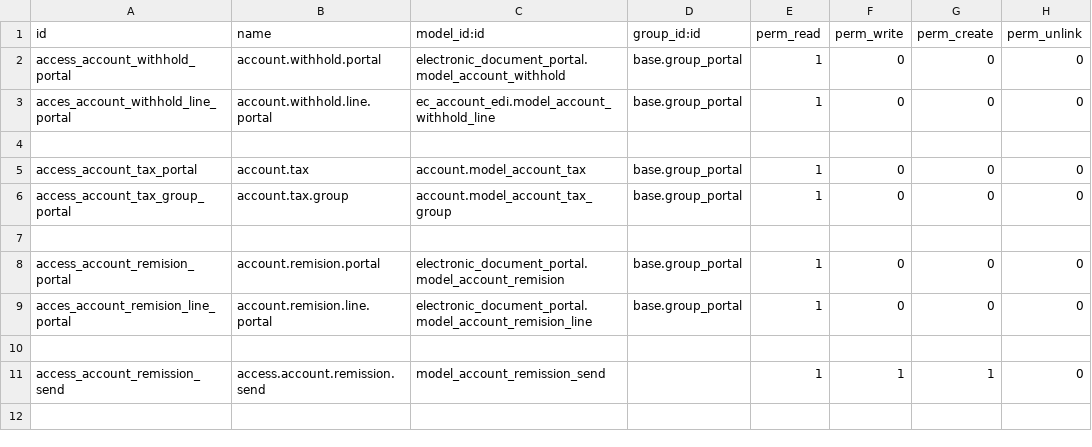
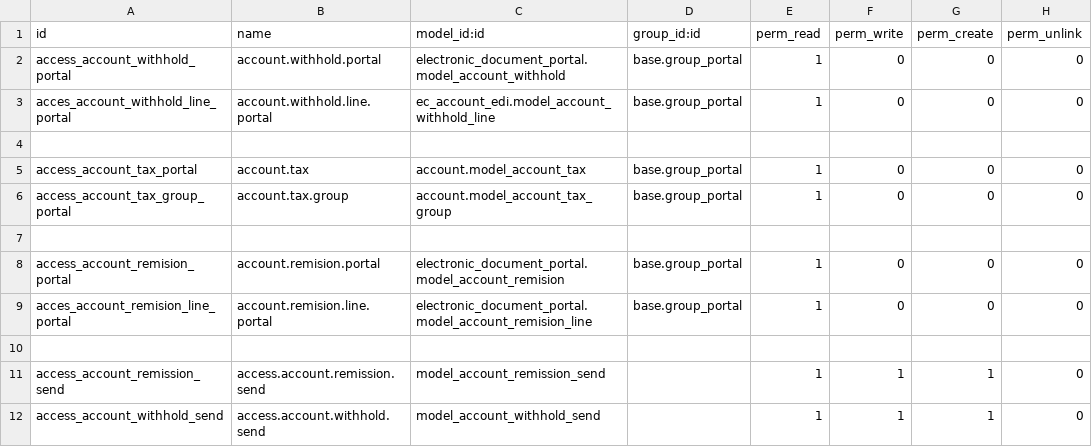
Before and after one commit to dioarcos-callphone/midrovo_developer, a CSV file: electronic_document_portal/security/ir.model.access.csv, drawn as a sheet; the diff names each change by its address in the sheet, - before the commit and + after, or states it on an @@ line.

```diff
--- a/electronic_document_portal/security/ir.model.access.csv
+++ b/electronic_document_portal/security/ir.model.access.csv
+row 12: access_account_withhold_send | access.account.withhold.send | model_account_withhold_send |  | 1 | 1 | 1 | 0
```
Also changed, not shown: 1 other file.
